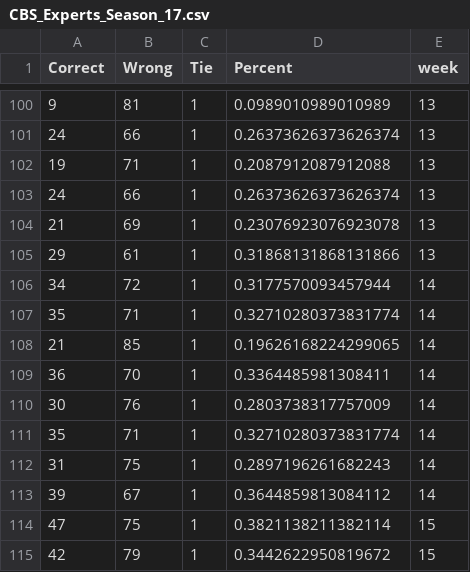
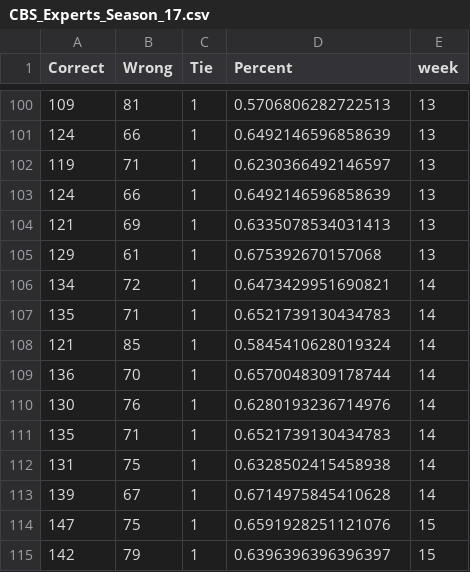
Before and after one commit to danielpballer/2021_Moneyline_sandbox, a CSV file: CSV_Data_Files/CBS_Experts_Season_17.csv, drawn as a sheet; only a part is shown, gaps mark what is left out; the diff covers the shown part only.

```diff
--- a/CSV_Data_Files/CBS_Experts_Season_17.csv
+++ b/CSV_Data_Files/CBS_Experts_Season_17.csv
@@ -100,16 +100,16 @@ Correct,Wrong,Tie,Percent,week
-9,81,1,0.0989010989010989,13
-24,66,1,0.26373626373626374,13
-19,71,1,0.2087912087912088,13
-24,66,1,0.26373626373626374,13
-21,69,1,0.23076923076923078,13
-29,61,1,0.31868131868131866,13
-34,72,1,0.3177570093457944,14
-35,71,1,0.32710280373831774,14
-21,85,1,0.19626168224299065,14
-36,70,1,0.3364485981308411,14
-30,76,1,0.2803738317757009,14
-35,71,1,0.32710280373831774,14
-31,75,1,0.2897196261682243,14
-39,67,1,0.3644859813084112,14
-47,75,1,0.3821138211382114,15
-42,79,1,0.3442622950819672,15
+109,81,1,0.5706806282722513,13
+124,66,1,0.6492146596858639,13
+119,71,1,0.6230366492146597,13
+124,66,1,0.6492146596858639,13
+121,69,1,0.6335078534031413,13
+129,61,1,0.675392670157068,13
+134,72,1,0.6473429951690821,14
+135,71,1,0.6521739130434783,14
+121,85,1,0.5845410628019324,14
+136,70,1,0.6570048309178744,14
+130,76,1,0.6280193236714976,14
+135,71,1,0.6521739130434783,14
+131,75,1,0.6328502415458938,14
+139,67,1,0.6714975845410628,14
+147,75,1,0.6591928251121076,15
+142,79,1,0.6396396396396397,15
```
Also changed, not shown: 1 added row and 76 edited cells elsewhere in this file, docs/CSV_Data_Files/CBS_Experts_Season_17.csv, 1 other file.
